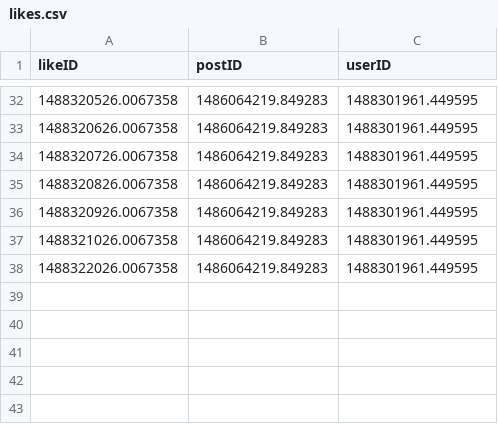
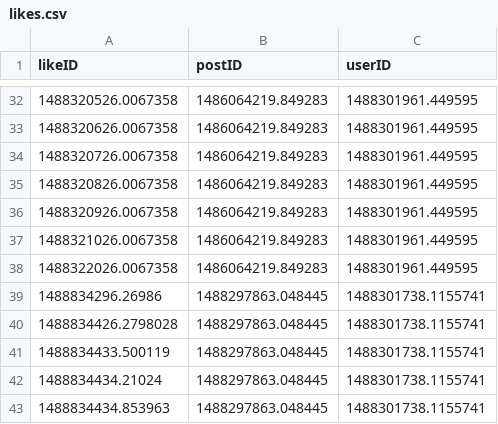
Before and after one commit to omahacodeschool/upvoter, a CSV file: data/likes.csv, drawn as a sheet; only a part is shown, gaps mark what is left out; the diff names each change by its address in the sheet, - before the commit and + after, or states it on an @@ line.

Commit message:
likes/unlikes ready for first manual testing

```diff
--- a/data/likes.csv
+++ b/data/likes.csv
+row 39: 1488834296.26986 | 1488297863.048445 | 1488301738.1155741
+row 40: 1488834426.2798028 | 1488297863.048445 | 1488301738.1155741
+row 41: 1488834433.500119 | 1488297863.048445 | 1488301738.1155741
+row 42: 1488834434.21024 | 1488297863.048445 | 1488301738.1155741
+row 43: 1488834434.853963 | 1488297863.048445 | 1488301738.1155741
```
Also changed, not shown: 2 other files.
